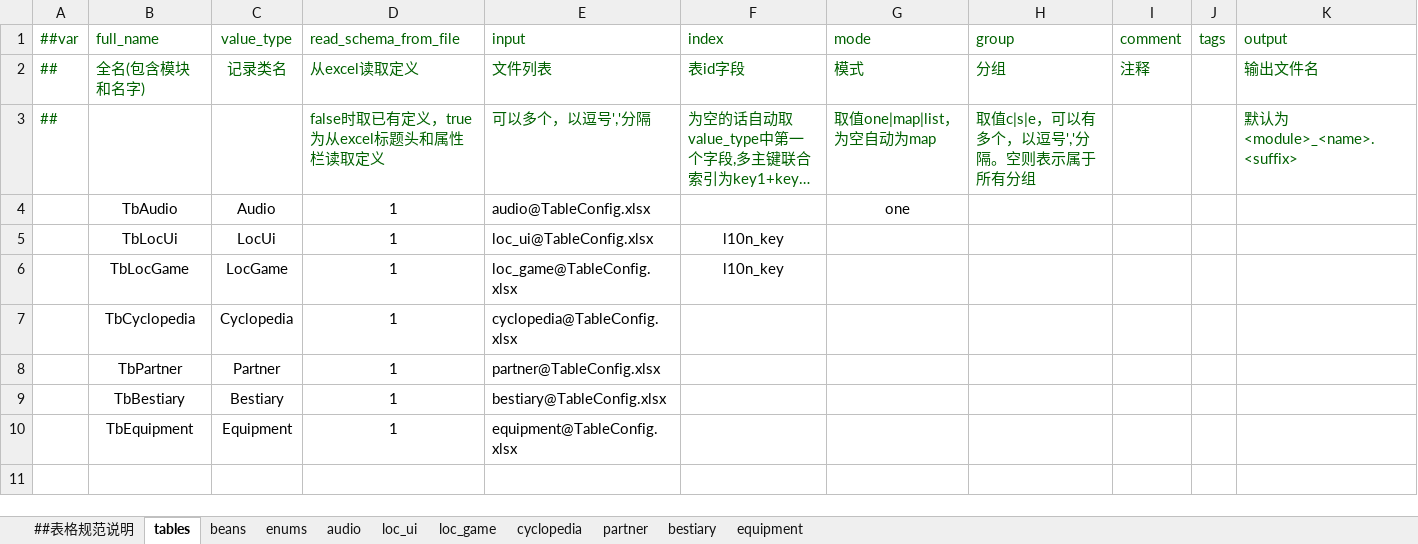
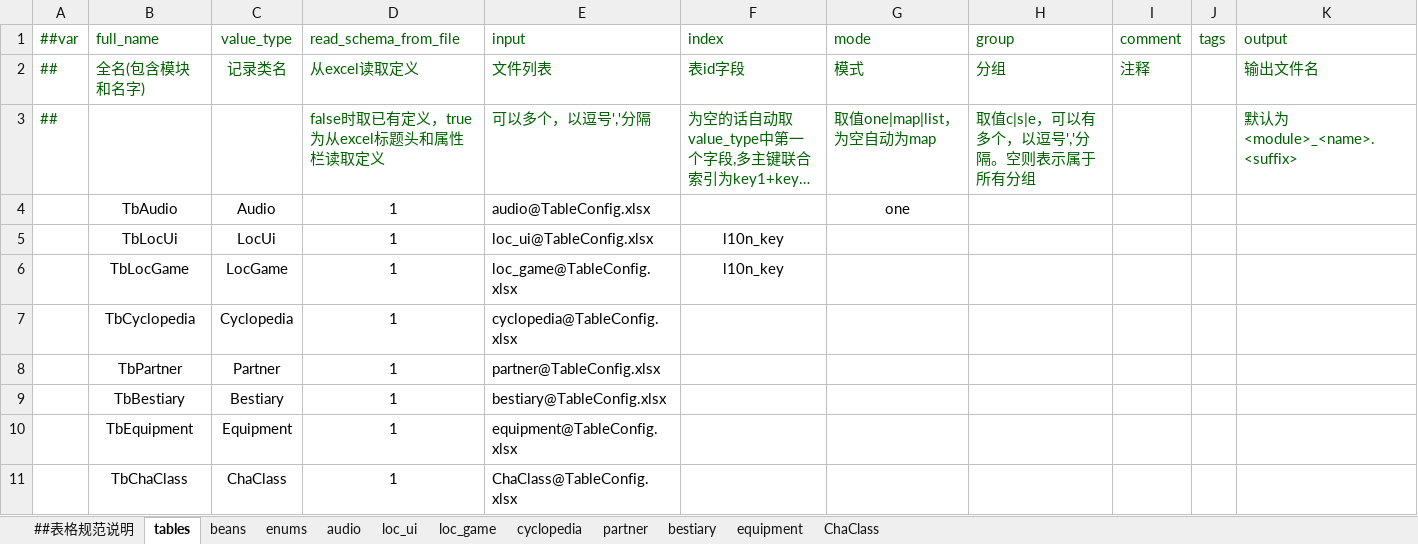
Before and after one commit to Aralf-Z/RoundGame, an Excel workbook: Config/TableConfig.xlsx, sheet tables, drawn as a sheet; long unchanged cells end in …; values as stored, in another font and other column widths than the file's, no borders; the diff names each change by its address in the sheet, - before the commit and + after, or states it on an @@ line.

```diff
--- a/Config/TableConfig.xlsx (sheet tables)
+++ b/Config/TableConfig.xlsx (sheet tables)
+sheet tab: ChaClass
+row 11:  | TbChaClass | ChaClass | 1 | ChaClass@TableConfig.xlsx
```
Also changed, not shown: sheet enums, sheet beans, sheet bestiary, sheet partner, 37 other files.
